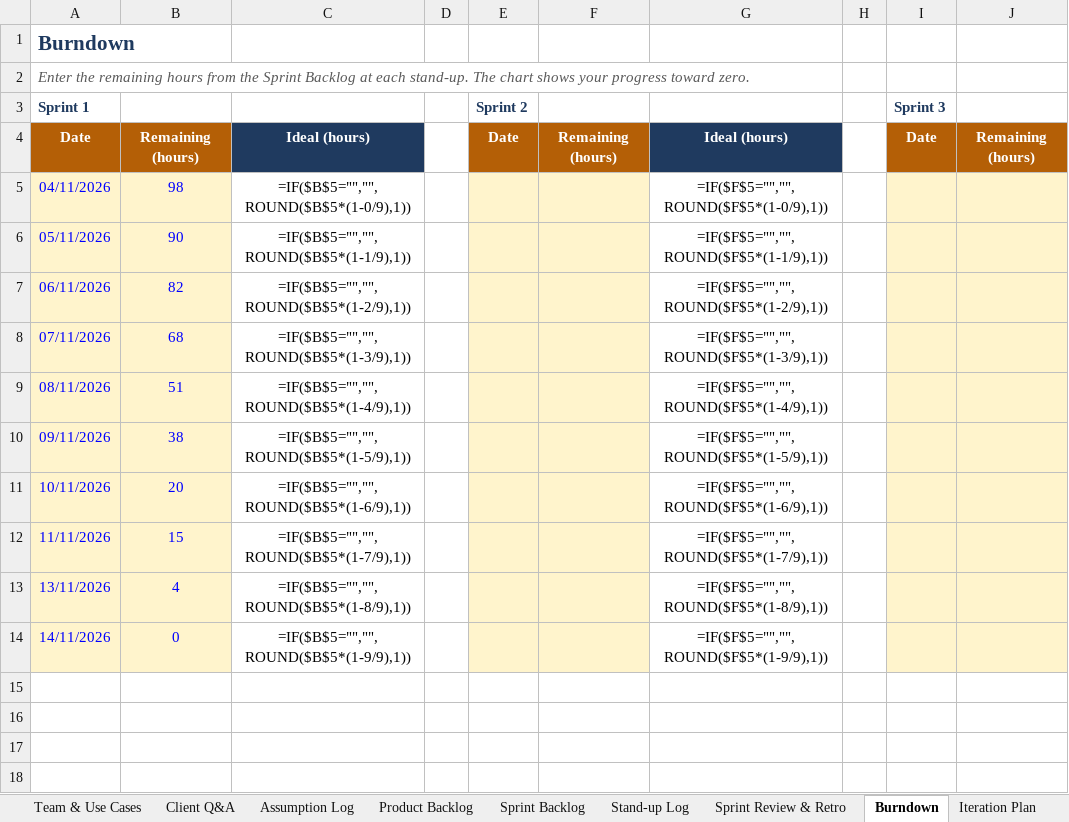
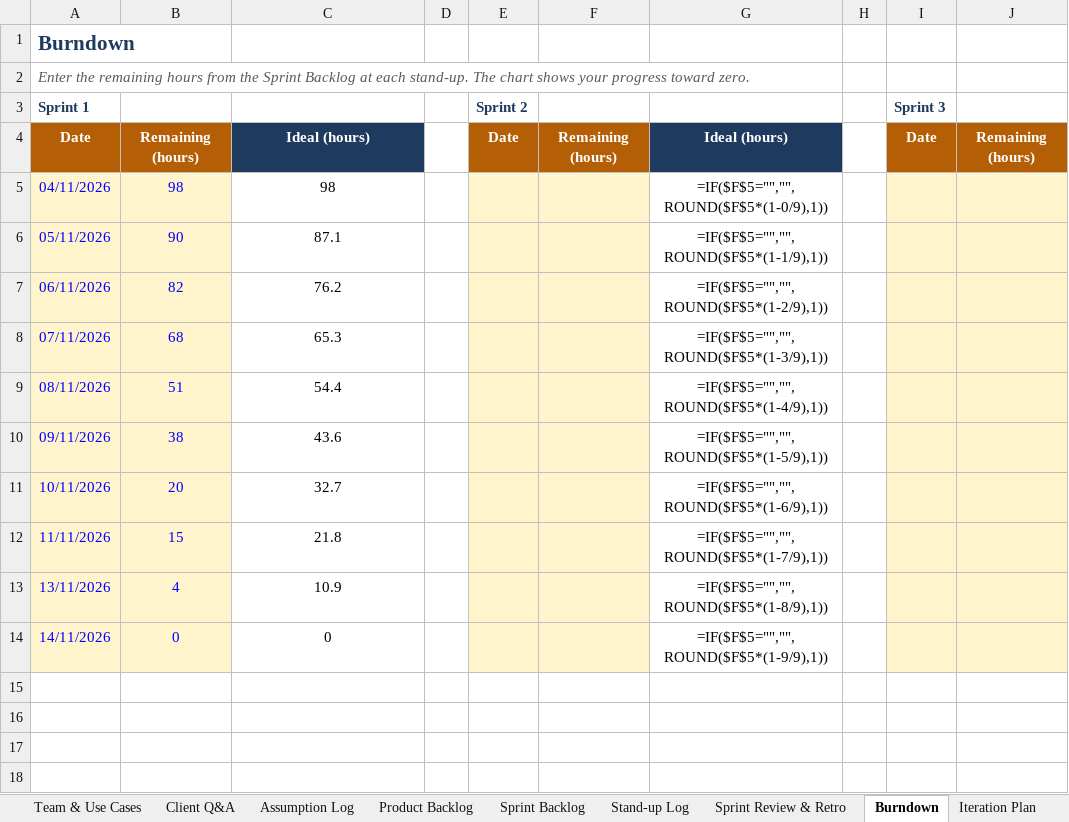
Before and after one commit to DoQuocTrung06/SaigonBite-RAD-TeamF10, an Excel workbook: Part_2/TeamF10_RAD_Team_Workbook.xlsx, sheet Burndown, drawn as a sheet; only a part is shown; values as stored, in another font and other column widths than the file's, no borders; formulas without a stored value are shown as written; charts and pictures not drawn; the diff names each change by its address in the sheet, - before the commit and + after, or states it on an @@ line.

```diff
--- a/Part_2/TeamF10_RAD_Team_Workbook.xlsx (sheet Burndown)
+++ b/Part_2/TeamF10_RAD_Team_Workbook.xlsx (sheet Burndown)
-C5: =IF($B$5="","",ROUND($B$5*(1-0/9),1))
+C5: 98
-C6: =IF($B$5="","",ROUND($B$5*(1-1/9),1))
+C6: 87.1
-C7: =IF($B$5="","",ROUND($B$5*(1-2/9),1))
+C7: 76.2
-C8: =IF($B$5="","",ROUND($B$5*(1-3/9),1))
+C8: 65.3
-C9: =IF($B$5="","",ROUND($B$5*(1-4/9),1))
+C9: 54.4
-C10: =IF($B$5="","",ROUND($B$5*(1-5/9),1))
+C10: 43.6
-C11: =IF($B$5="","",ROUND($B$5*(1-6/9),1))
+C11: 32.7
-C12: =IF($B$5="","",ROUND($B$5*(1-7/9),1))
+C12: 21.8
-C13: =IF($B$5="","",ROUND($B$5*(1-8/9),1))
+C13: 10.9
-C14: =IF($B$5="","",ROUND($B$5*(1-9/9),1))
+C14: 0
```
Also changed, not shown: sheet Requirements List, sheet Product Backlog, sheet Team & Use Cases, sheet CRUD Check, sheet Backlog & Risks, sheet Test Cases, 3 more sheets.
